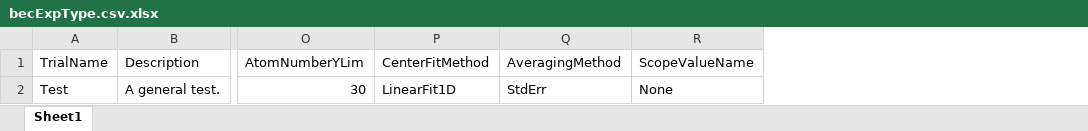
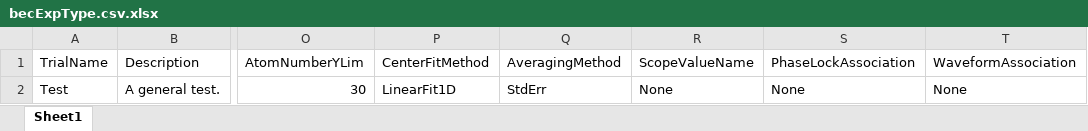
Before and after one commit to weldlabucsb/MMUser, an Excel workbook: config/becExpConfig/becExpType.csv.xlsx, sheet Sheet1, drawn as a sheet; only a part is shown, gaps mark what is left out; values as stored, in another font and other column widths than the file's, no borders; the diff names each change by its address in the sheet, - before the commit and + after, or states it on an @@ line.

Commit message:
adding phase lock association

```diff
--- a/config/becExpConfig/becExpType.csv.xlsx (sheet Sheet1)
+++ b/config/becExpConfig/becExpType.csv.xlsx (sheet Sheet1)
+column S (PhaseLockAssociation), row 2: None
+column T (WaveformAssociation), row 2: None
```
